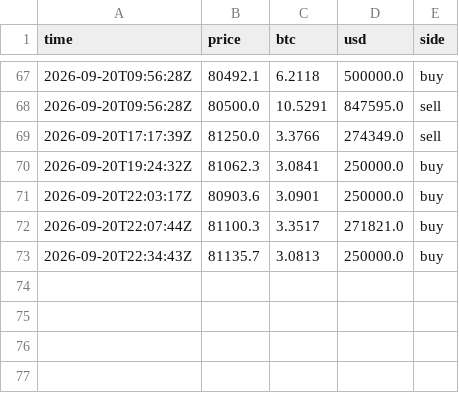
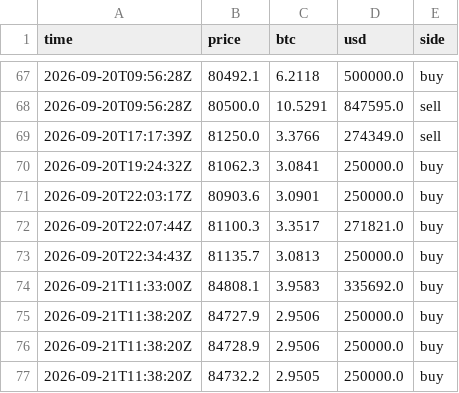
Before and after one commit to juliantorrespr-afk/quant-lab-data, a CSV file: data/flow/whale_prints.csv, drawn as a sheet; only a part is shown, gaps mark what is left out; the diff names each change by its address in the sheet, - before the commit and + after, or states it on an @@ line.

```diff
--- a/data/flow/whale_prints.csv
+++ b/data/flow/whale_prints.csv
+row 74: 2026-09-21T11:33:00Z | 84808.1 | 3.9583 | 335692.0 | buy
+row 75: 2026-09-21T11:38:20Z | 84727.9 | 2.9506 | 250000.0 | buy
+row 76: 2026-09-21T11:38:20Z | 84728.9 | 2.9506 | 250000.0 | buy
+row 77: 2026-09-21T11:38:20Z | 84732.2 | 2.9505 | 250000.0 | buy
```
Also changed, not shown: data/flow/kraken_xbtusd_hourly.csv, 4 other files.
